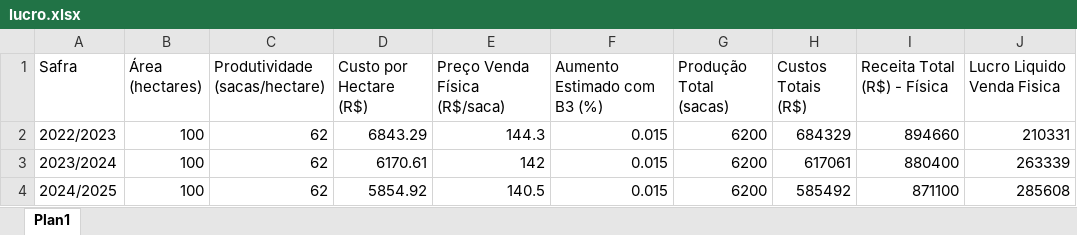
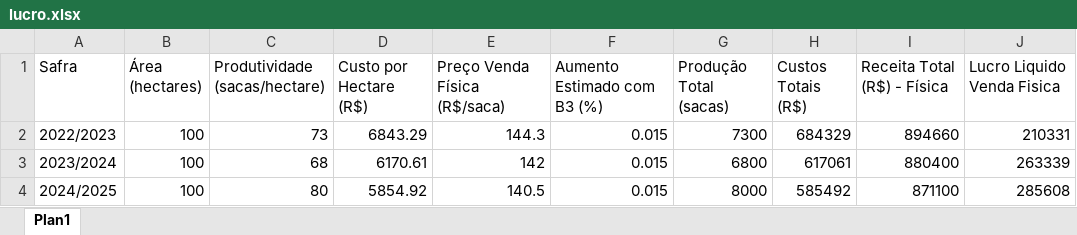
Before and after one commit to Gabrielkempp/agriwest-2024, an Excel workbook: lucro.xlsx, sheet Plan1, drawn as a sheet; only a part is shown; values as stored, in another font and other column widths than the file's, no borders; the diff names each change by its address in the sheet, - before the commit and + after, or states it on an @@ line.

```diff
--- a/lucro.xlsx (sheet Plan1)
+++ b/lucro.xlsx (sheet Plan1)
-C2 (Produtividade (sacas/hectare)): 62
+C2 (Produtividade (sacas/hectare)): 73
-G2 (Produção Total (sacas)): 6200
+G2 (Produção Total (sacas)): 7300
-C3 (Produtividade (sacas/hectare)): 62
+C3 (Produtividade (sacas/hectare)): 68
-G3 (Produção Total (sacas)): 6200
+G3 (Produção Total (sacas)): 6800
-C4 (Produtividade (sacas/hectare)): 62
+C4 (Produtividade (sacas/hectare)): 80
-G4 (Produção Total (sacas)): 6200
+G4 (Produção Total (sacas)): 8000
```
Also changed, not shown: 1 other file.
